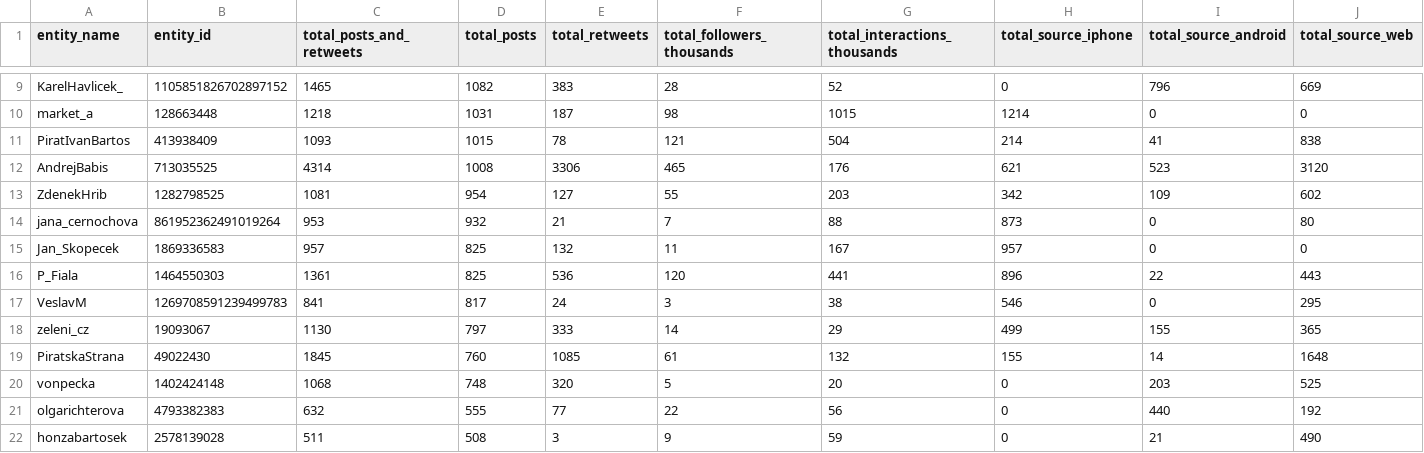
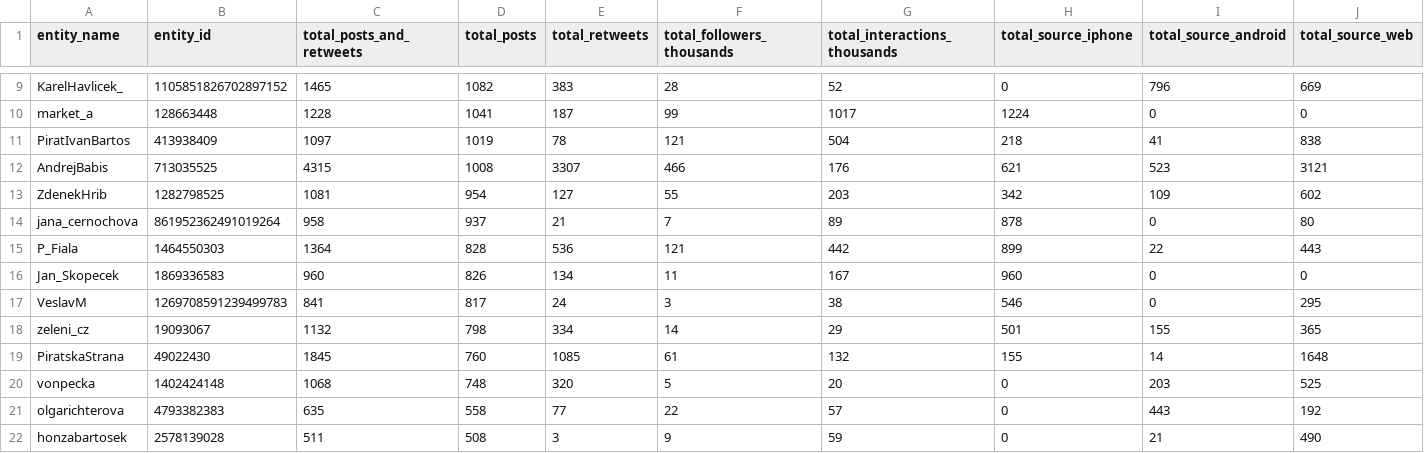
Before and after one commit to opop999/election_monitoring_social_media_communication, a CSV file: data/summary_tables/total_summary_tw.csv, drawn as a sheet; only a part is shown, gaps mark what is left out; removed rows and columns are numbered as before the commit, all else as after; rows hold the shown columns only; the diff covers the shown part only; the diff names each change by its address in the sheet, - before the commit and + after, or states it on an @@ line.

```diff
--- a/data/summary_tables/total_summary_tw.csv
+++ b/data/summary_tables/total_summary_tw.csv
-C10 (total_posts_and_retweets): 1218
+C10 (total_posts_and_retweets): 1228
-D10 (total_posts): 1031
+D10 (total_posts): 1041
-F10 (total_followers_thousands): 98
+F10 (total_followers_thousands): 99
-G10 (total_interactions_thousands): 1015
+G10 (total_interactions_thousands): 1017
-H10 (total_source_iphone): 1214
+H10 (total_source_iphone): 1224
-C11 (total_posts_and_retweets): 1093
+C11 (total_posts_and_retweets): 1097
-D11 (total_posts): 1015
+D11 (total_posts): 1019
-H11 (total_source_iphone): 214
+H11 (total_source_iphone): 218
-C12 (total_posts_and_retweets): 4314
+C12 (total_posts_and_retweets): 4315
-E12 (total_retweets): 3306
+E12 (total_retweets): 3307
-F12 (total_followers_thousands): 465
+F12 (total_followers_thousands): 466
-J12 (total_source_web): 3120
+J12 (total_source_web): 3121
-C14 (total_posts_and_retweets): 953
+C14 (total_posts_and_retweets): 958
-D14 (total_posts): 932
+D14 (total_posts): 937
-G14 (total_interactions_thousands): 88
+G14 (total_interactions_thousands): 89
-H14 (total_source_iphone): 873
+H14 (total_source_iphone): 878
+row 15: P_Fiala | 1464550303 | 1364 | 828 | 536 | 121 | 442 | 899 | 22 | 443
-C16 (total_posts_and_retweets): 957
+C16 (total_posts_and_retweets): 960
-D16 (total_posts): 825
+D16 (total_posts): 826
-E16 (total_retweets): 132
+E16 (total_retweets): 134
-H16 (total_source_iphone): 957
+H16 (total_source_iphone): 960
-row 16: P_Fiala | 1464550303 | 1361 | 825 | 536 | 120 | 441 | 896 | 22 | 443
-C18 (total_posts_and_retweets): 1130
+C18 (total_posts_and_retweets): 1132
-D18 (total_posts): 797
+D18 (total_posts): 798
-E18 (total_retweets): 333
+E18 (total_retweets): 334
-H18 (total_source_iphone): 499
+H18 (total_source_iphone): 501
-C21 (total_posts_and_retweets): 632
+C21 (total_posts_and_retweets): 635
-D21 (total_posts): 555
+D21 (total_posts): 558
-G21 (total_interactions_thousands): 56
+G21 (total_interactions_thousands): 57
-I21 (total_source_android): 440
+I21 (total_source_android): 443
```
Also changed, not shown: 1 added row, 1 removed row and 58 edited cells elsewhere in this file, data/summary_tables/time_summary_tw.csv, data/summary_tables/time_summary_yt.csv, 23 other files.
